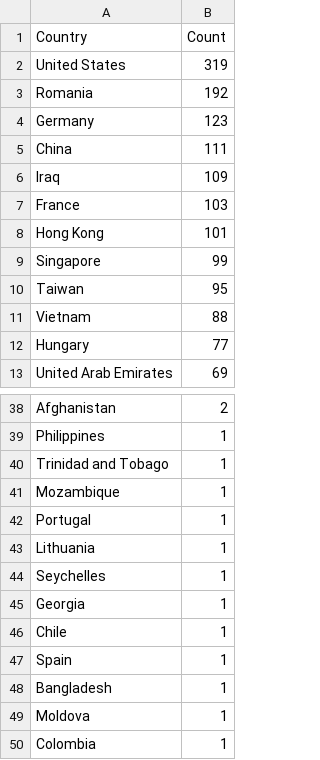
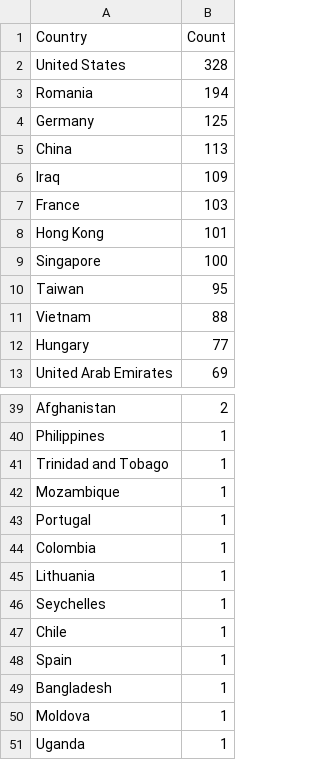
Before and after one commit to Prabhath-de/cowrie-analysis, a CSV file: csv/countries.csv, drawn as a sheet; only a part is shown, gaps mark what is left out; the diff covers the shown part only.

```diff
--- a/csv/countries.csv
+++ b/csv/countries.csv
@@ -1,6 +1,6 @@
 Country,Count
-United States,319
-Romania,192
-Germany,123
-China,111
+United States,328
+Romania,194
+Germany,125
+China,113
 Iraq,109
@@ -8,3 +8,3 @@ France,103
 Hong Kong,101
-Singapore,99
+Singapore,100
 Taiwan,95
@@ -42,5 +43,5 @@ Mozambique,1
 Portugal,1
+Colombia,1
 Lithuania,1
 Seychelles,1
-Georgia,1
 Chile,1
@@ -49,2 +50,2 @@ Bangladesh,1
 Moldova,1
-Colombia,1
+Uganda,1
```
Also changed, not shown: 2 added rows, 1 removed row, 5 moved rows and 3 edited cells elsewhere in this file, csv/all_logs.csv, csv/passwords.csv, 9 other files.
